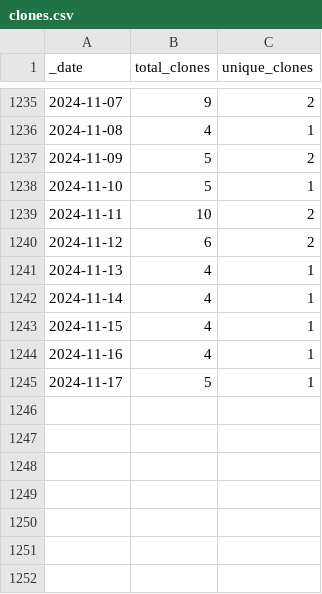
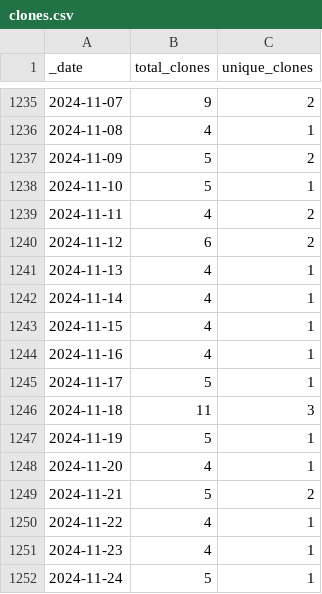
Before and after one commit to AlexRogalskiy/spark-patterns, a CSV file: traffic/clones.csv, drawn as a sheet; only a part is shown, gaps mark what is left out.

Commit message:
GitHub traffic

```diff
--- a/traffic/clones.csv
+++ b/traffic/clones.csv
@@ -1238,3 +1238,3 @@ _date,total_clones,unique_clones
 2024-11-10,5,1
-2024-11-11,10,2
+2024-11-11,4,2
 2024-11-12,6,2
@@ -1245 +1245,8 @@ _date,total_clones,unique_clones
 2024-11-17,5,1
+2024-11-18,11,3
+2024-11-19,5,1
+2024-11-20,4,1
+2024-11-21,5,2
+2024-11-22,4,1
+2024-11-23,4,1
+2024-11-24,5,1
```
Also changed, not shown: traffic/views.csv, 1 other file.
